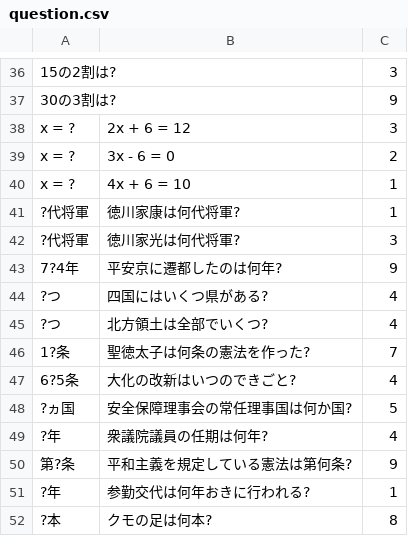
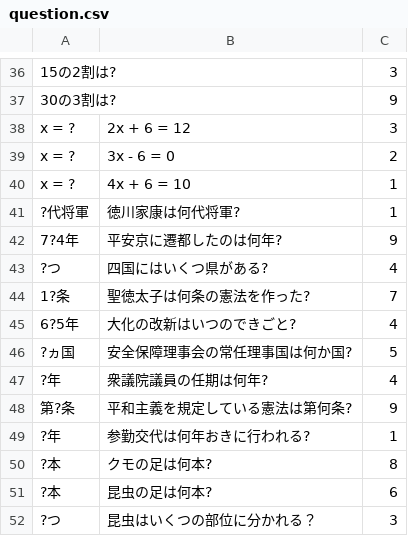
Before and after one commit to TeamKun/NumaGuys, a CSV file: src/main/resources/question.csv, drawn as a sheet; only a part is shown, gaps mark what is left out; the shorter side is filled out with more unchanged rows; the diff covers the shown part only.

```diff
--- a/src/main/resources/question.csv
+++ b/src/main/resources/question.csv
@@ -41,8 +41,6 @@ x = ?,4x + 6 = 10 ,1
 ?代将軍,徳川家康は何代将軍?,1
-?代将軍,徳川家光は何代将軍?,3
 7?4年,平安京に遷都したのは何年?,9
 ?つ,四国にはいくつ県がある?,4
-?つ,北方領土は全部でいくつ?,4
 1?条,聖徳太子は何条の憲法を作った?,7
-6?5条,大化の改新はいつのできごと?,4
+6?5年,大化の改新はいつのできごと?,4
 ?ヵ国,安全保障理事会の常任理事国は何か国?,5
```
Also changed, not shown: 2 added rows, 4 removed rows and 6 edited cells elsewhere in this file, 2 other files.
